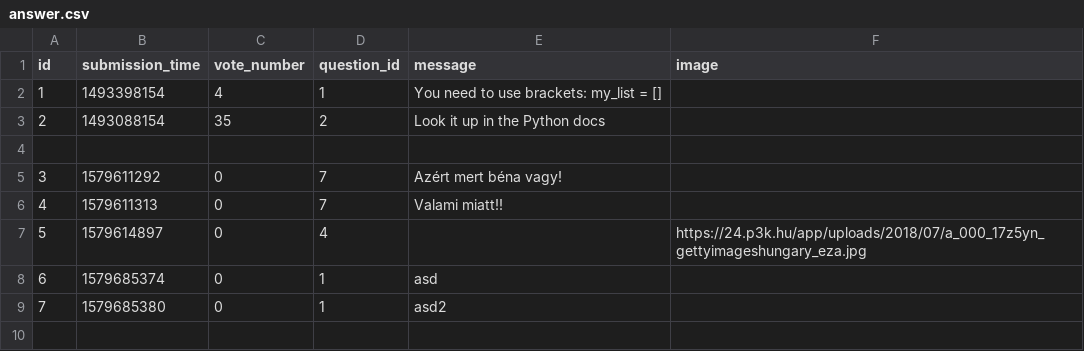
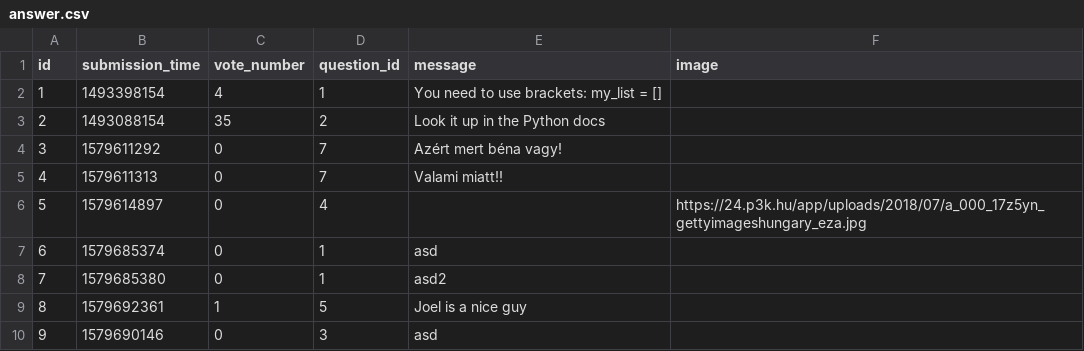
Before and after one commit to CodecoolGlobal/ask-mate-cyphers, a CSV file: sample_data/answer.csv, drawn as a sheet; removed rows and columns are numbered as before the commit, all else as after; the diff names each change by its address in the sheet, - before the commit and + after, or states it on an @@ line.

Commit message:
Answer votes and edit finished

```diff
--- a/sample_data/answer.csv
+++ b/sample_data/answer.csv
-row 4: (empty)
+row 9: 8 | 1579692361 | 1 | 5 | Joel is a nice guy
+row 10: 9 | 1579690146 | 0 | 3 | asd
```
Also changed, not shown: sample_data/question.csv, 4 other files.
